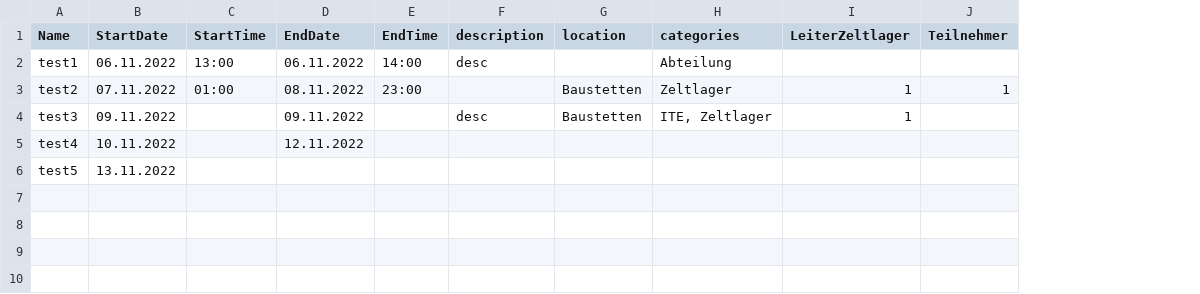
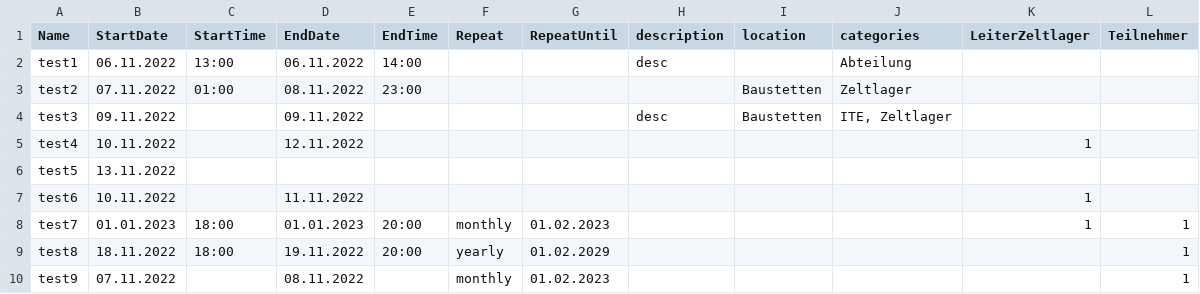
Before and after one commit to FelixBetz/smjUlmCalenderGenerator, a CSV file: input/2022_calender.csv, drawn as a sheet; addresses are those after the commit; the diff names each change by its address in the sheet, - before the commit and + after, or states it on an @@ line.

Commit message:
support repeating events

```diff
--- a/input/2022_calender.csv
+++ b/input/2022_calender.csv
+column F (Repeat), empty
+column G (RepeatUntil), empty
-K3:K4 (LeiterZeltlager): 1
+K3:K4 (LeiterZeltlager): (empty)
-L3 (Teilnehmer): 1
+L3 (Teilnehmer): (empty)
-K5 (LeiterZeltlager): (empty)
+K5 (LeiterZeltlager): 1
+row 7: test6 | 10.11.2022 |  | 11.11.2022 |  |  |  |  |  |  | 1
+row 8: test7 | 01.01.2023 | 18:00 | 01.01.2023 | 20:00 | monthly | 01.02.2023 |  |  |  | 1 | 1
+row 9: test8 | 18.11.2022 | 18:00 | 19.11.2022 | 20:00 | yearly | 01.02.2029 |  |  |  |  | 1
+row 10: test9 | 07.11.2022 |  | 08.11.2022 |  | monthly | 01.02.2023 |  |  |  |  | 1
```
Also changed, not shown: 4 other files.
